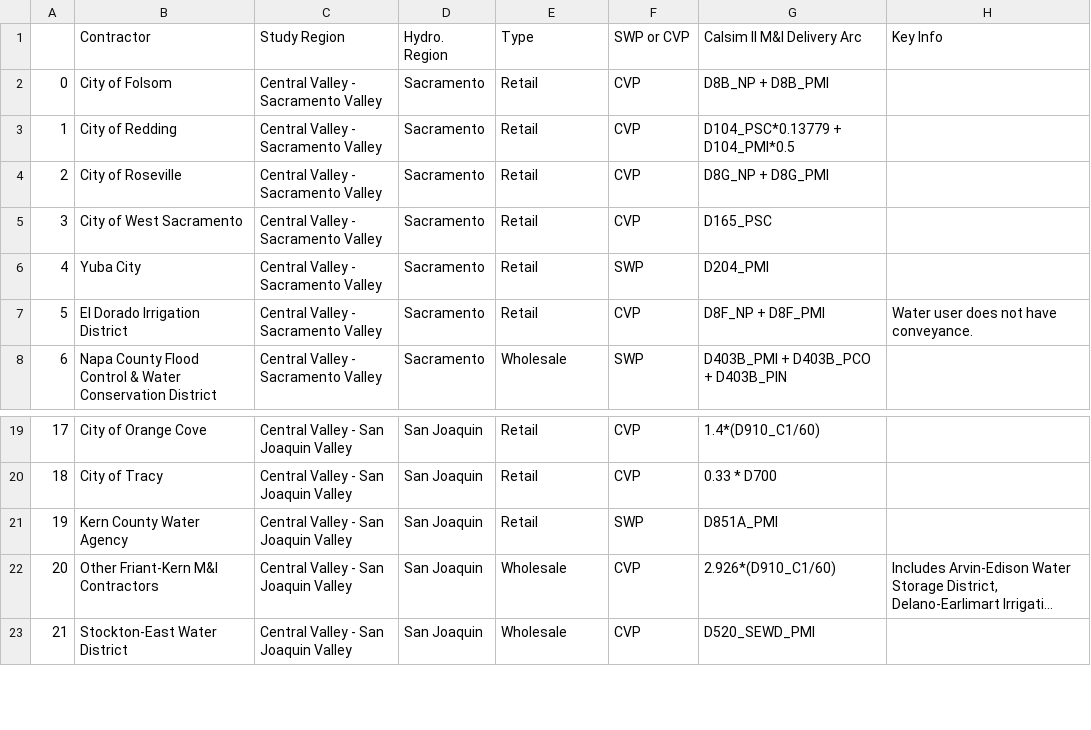
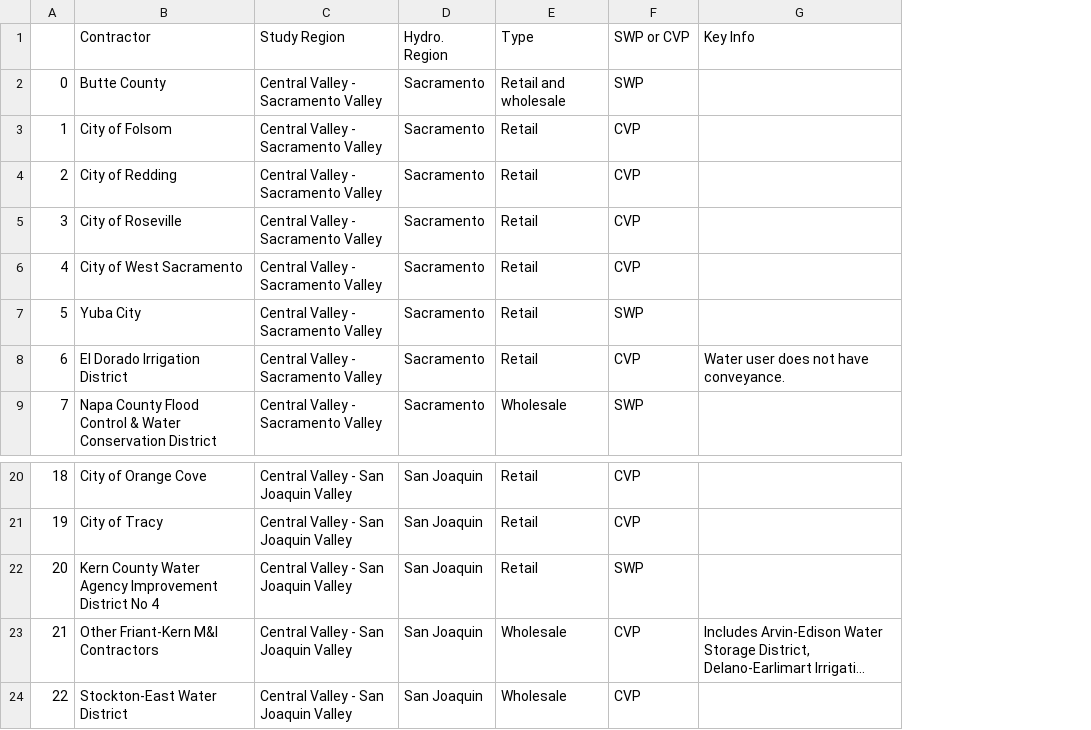
Before and after one commit to dayamuralidharan/California-Urban-Water-Management-Economic-Tool, a CSV file: CaUWMET/src/inputData/contractorInput_contractorInfo.csv, drawn as a sheet; only a part is shown, gaps mark what is left out; long unchanged cells end in …; removed rows and columns are numbered as before the commit, all else as after; the diff names each change by its address in the sheet, - before the commit and + after, or states it on an @@ line.

```diff
--- a/CaUWMET/src/inputData/contractorInput_contractorInfo.csv
+++ b/CaUWMET/src/inputData/contractorInput_contractorInfo.csv
-column G (Calsim II M&I Delivery Arc), rows 2-8: D8B_NP + D8B_PMI | D104_PSC*0.13779 + D104_PMI*0.5 | D8G_NP + D8G_PMI | D165_PSC | D204_PMI | D8F_NP + D8F_PMI | D403B_PMI + D403B_PCO + D403B_PIN; rows 19-23: 1.4*(D910_C1/60) | 0.33 * D700 | D851A_PMI | 2.926*(D910_C1/60) | D520_SEWD_PMI
+row 2: 0 | Butte County | Central Valley - Sacramento Valley | Sacramento | Retail and wholesale | SWP
@@ column A renumbered from row 3 down @@
-B22 (Contractor): Kern County Water Agency
+B22 (Contractor): Kern County Water Agency Improvement District No 4
```
Also changed, not shown: CaUWMET/src/inputData/contingentWMOsInput_Conservation.csv, CaUWMET/src/inputData/contractorInfo_calsimLinkage.csv, 8 other files.
